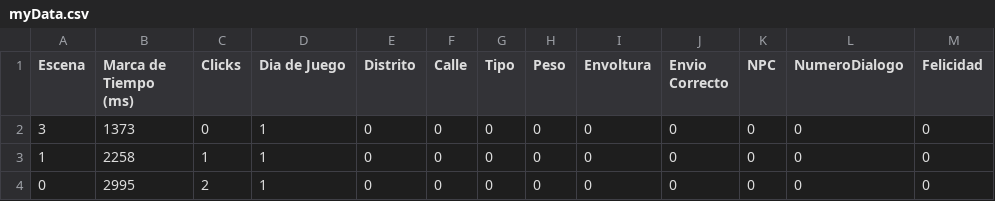
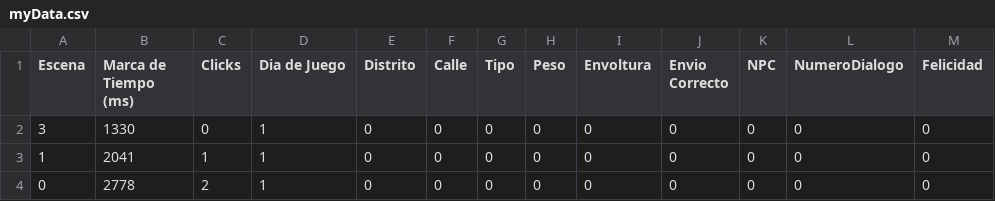
Before and after one commit to LuisEnriqueCabelloBlanco/MailToAtlantis, a CSV file: FuMonoStudios/Game/QAdata/myData.csv, drawn as a sheet; only a part is shown; the diff names each change by its address in the sheet, - before the commit and + after, or states it on an @@ line.

```diff
--- a/FuMonoStudios/Game/QAdata/myData.csv
+++ b/FuMonoStudios/Game/QAdata/myData.csv
-B2 (Marca de Tiempo (ms)): 1373
+B2 (Marca de Tiempo (ms)): 1330
-B3 (Marca de Tiempo (ms)): 2258
+B3 (Marca de Tiempo (ms)): 2041
-B4 (Marca de Tiempo (ms)): 2995
+B4 (Marca de Tiempo (ms)): 2778
```
Also changed, not shown: 9 other files.
